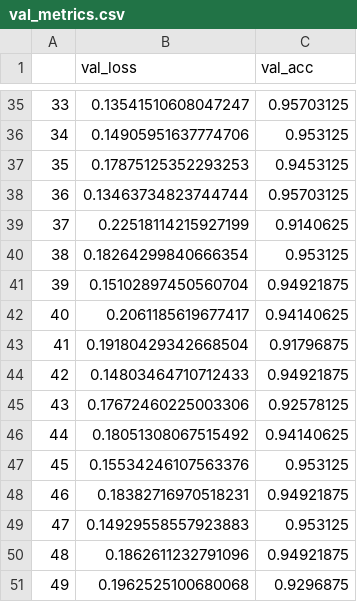
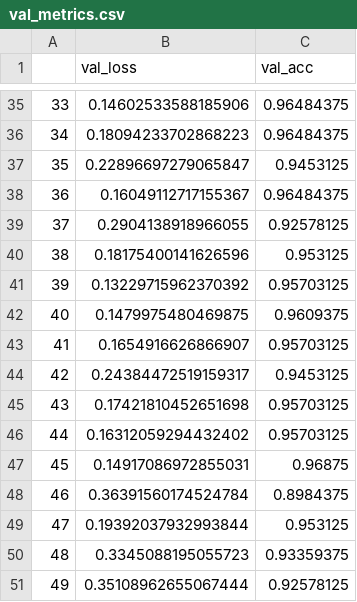
Before and after one commit to Gurpranked/Grad-CV-I_Final-Project, a CSV file: results/transformer/val_metrics.csv, drawn as a sheet; only a part is shown, gaps mark what is left out; the diff covers the shown part only.

```diff
--- a/results/transformer/val_metrics.csv
+++ b/results/transformer/val_metrics.csv
@@ -35,17 +35,17 @@
-33,0.13541510608047247,0.95703125
-34,0.14905951637774706,0.953125
-35,0.17875125352293253,0.9453125
-36,0.13463734823744744,0.95703125
-37,0.22518114215927199,0.9140625
-38,0.18264299840666354,0.953125
-39,0.15102897450560704,0.94921875
-40,0.2061185619677417,0.94140625
-41,0.19180429342668504,0.91796875
-42,0.14803464710712433,0.94921875
-43,0.17672460225003306,0.92578125
-44,0.18051308067515492,0.94140625
-45,0.15534246107563376,0.953125
-46,0.18382716970518231,0.94921875
-47,0.14929558557923883,0.953125
-48,0.1862611232791096,0.94921875
-49,0.1962525100680068,0.9296875
+33,0.14602533588185906,0.96484375
+34,0.18094233702868223,0.96484375
+35,0.22896697279065847,0.9453125
+36,0.16049112717155367,0.96484375
+37,0.2904138918966055,0.92578125
+38,0.18175400141626596,0.953125
+39,0.13229715962370392,0.95703125
+40,0.1479975480469875,0.9609375
+41,0.1654916626866907,0.95703125
+42,0.24384472519159317,0.9453125
+43,0.17421810452651698,0.95703125
+44,0.16312059294432402,0.95703125
+45,0.14917086972855031,0.96875
+46,0.36391560174524784,0.8984375
+47,0.19392037932993844,0.953125
+48,0.3345088195055723,0.93359375
+49,0.35108962655067444,0.92578125
```
Also changed, not shown: 158 edited cells elsewhere in this file, results/transformer/test_metrics.csv, results/transformer/train_metrics.csv, 6 other files.
